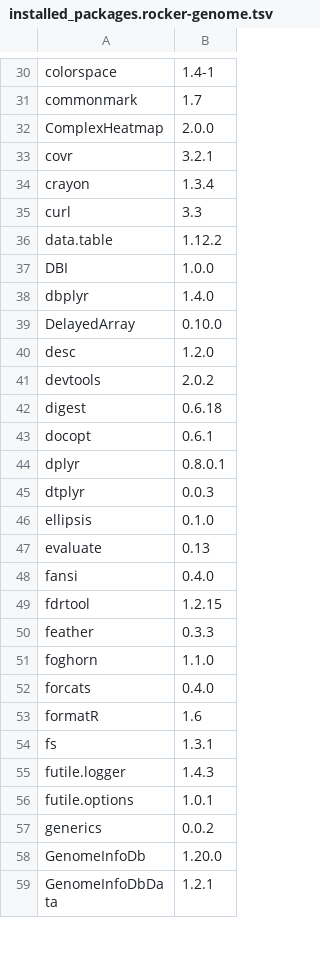
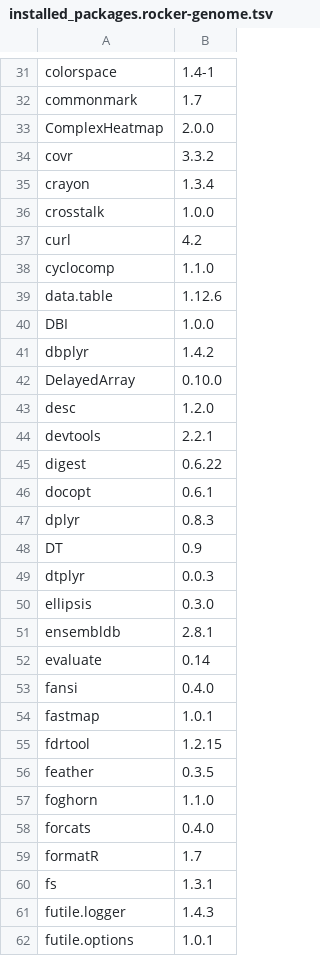
Before and after one commit to ccwang002/rocker-genome, a TSV file: installed_packages.rocker-genome.tsv, drawn as a sheet; only a part is shown, gaps mark what is left out; the shorter side is filled out with more unchanged rows; the diff covers the shown part only.

```diff
--- a/installed_packages.rocker-genome.tsv
+++ b/installed_packages.rocker-genome.tsv
@@ -32,23 +33,28 @@ commonmark	1.7
 ComplexHeatmap	2.0.0
-covr	3.2.1
+covr	3.3.2
 crayon	1.3.4
-curl	3.3
-data.table	1.12.2
+crosstalk	1.0.0
+curl	4.2
+cyclocomp	1.1.0
+data.table	1.12.6
 DBI	1.0.0
-dbplyr	1.4.0
+dbplyr	1.4.2
 DelayedArray	0.10.0
 desc	1.2.0
-devtools	2.0.2
-digest	0.6.18
+devtools	2.2.1
+digest	0.6.22
 docopt	0.6.1
-dplyr	0.8.0.1
+dplyr	0.8.3
+DT	0.9
 dtplyr	0.0.3
-ellipsis	0.1.0
-evaluate	0.13
+ellipsis	0.3.0
+ensembldb	2.8.1
+evaluate	0.14
 fansi	0.4.0
+fastmap	1.0.1
 fdrtool	1.2.15
-feather	0.3.3
+feather	0.3.5
 foghorn	1.1.0
 forcats	0.4.0
-formatR	1.6
+formatR	1.7
 fs	1.3.1
```
Also changed, not shown: 15 added rows, 3 removed rows and 83 edited cells elsewhere in this file, installed_packages.rocker-transcriptome.tsv.
